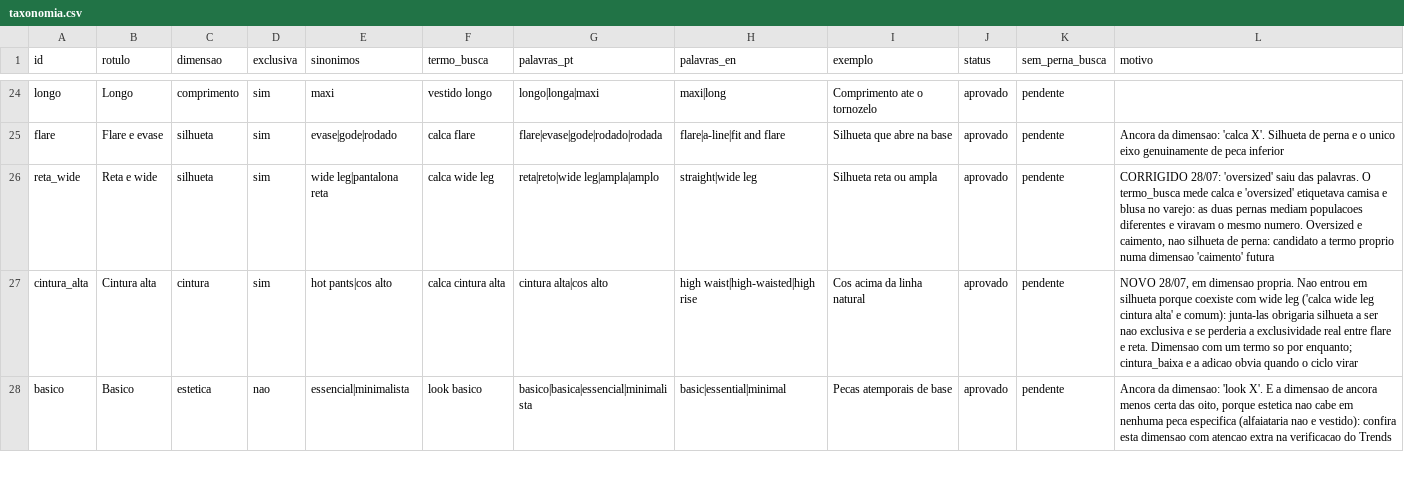
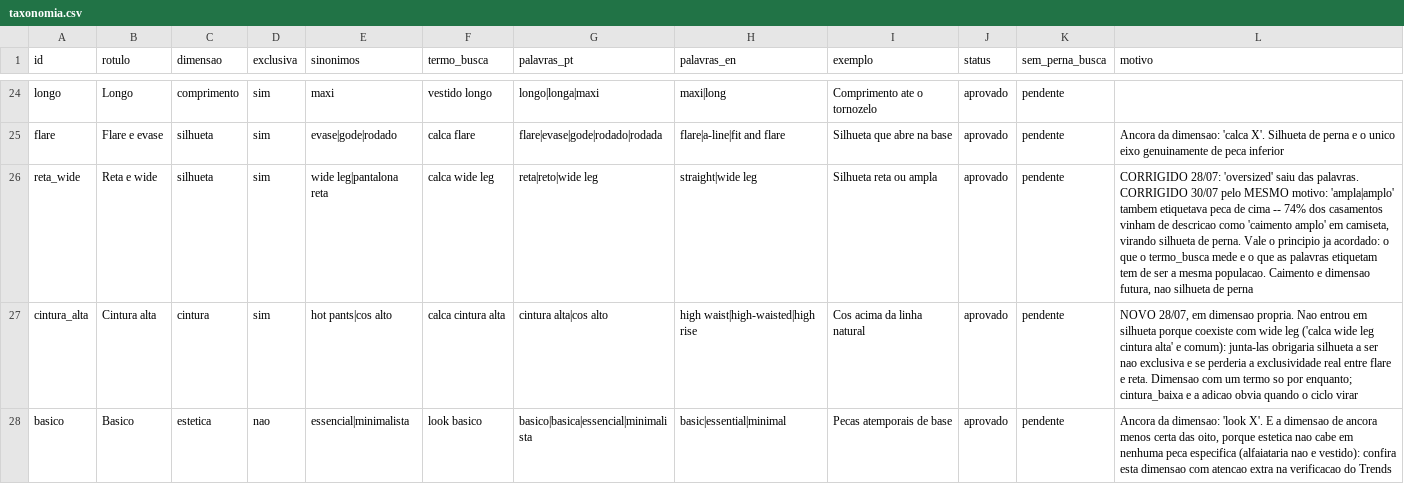
Before and after one commit to JogzDev/canario, a CSV file: anexos/taxonomia.csv, drawn as a sheet; only a part is shown, gaps mark what is left out.

```diff
--- a/anexos/taxonomia.csv
+++ b/anexos/taxonomia.csv
@@ -25,3 +25,3 @@ longo,Longo,comprimento,sim,maxi,vestido longo,longo|longa|maxi,maxi|long,Compri
 flare,Flare e evase,silhueta,sim,evase|gode|rodado,calca flare,flare|evase|gode|rodado|rodada,flare|a-line|fit and flare,Silhueta que abre na base,aprovado,pendente,Ancora da dimensao: 'calca X'. Silhueta de perna e o unico eixo genuinamente de peca inferior
-reta_wide,Reta e wide,silhueta,sim,wide leg|pantalona reta,calca wide leg,reta|reto|wide leg|ampla|amplo,straight|wide leg,Silhueta reta ou ampla,aprovado,pendente,"CORRIGIDO 28/07: 'oversized' saiu das palavras. O termo_busca mede calca e 'oversized' etiquetava camisa e blusa no varejo: as duas pernas mediam populacoes diferentes e viravam o mesmo numero. Oversized e caimento, nao silhueta de perna: candidato a termo proprio numa dimensao 'caimento' futura"
+reta_wide,Reta e wide,silhueta,sim,wide leg|pantalona reta,calca wide leg,reta|reto|wide leg,straight|wide leg,Silhueta reta ou ampla,aprovado,pendente,"CORRIGIDO 28/07: 'oversized' saiu das palavras. CORRIGIDO 30/07 pelo MESMO motivo: 'ampla|amplo' tambem etiquetava peca de cima -- 74% dos casamentos vinham de descricao como 'caimento amplo' em camiseta, virando silhueta de perna. Vale o principio ja acordado: o que o termo_busca mede e o que as palavras etiquetam tem de ser a mesma populacao. Caimento e dimensao futura, nao silhueta de perna"
 cintura_alta,Cintura alta,cintura,sim,hot pants|cos alto,calca cintura alta,cintura alta|cos alto,high waist|high-waisted|high rise,Cos acima da linha natural,aprovado,pendente,"NOVO 28/07, em dimensao propria. Nao entrou em silhueta porque coexiste com wide leg ('calca wide leg cintura alta' e comum): junta-las obrigaria silhueta a ser nao exclusiva e se perderia a exclusividade real entre flare e reta. Dimensao com um termo so por enquanto; cintura_baixa e a adicao obvia quando o ciclo virar"
```
Also changed, not shown: 2 other files.
